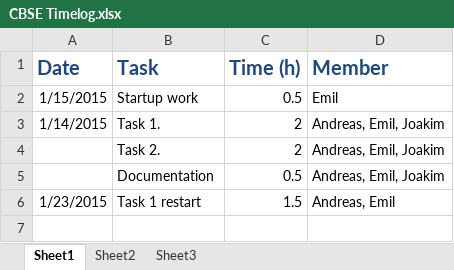
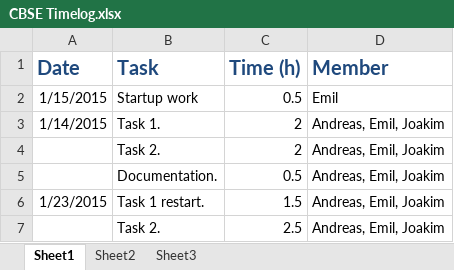
Before and after one commit to ed222an/CBSE-Project, an Excel workbook: Documentation/CBSE Timelog.xlsx, sheet Sheet1, drawn as a sheet; values as stored, in another font and other column widths than the file's, no borders; the diff names each change by its address in the sheet, - before the commit and + after, or states it on an @@ line.

Commit message:
Task 2 complete

```diff
--- a/Documentation/CBSE Timelog.xlsx (sheet Sheet1)
+++ b/Documentation/CBSE Timelog.xlsx (sheet Sheet1)
-B5 (Task): Documentation
+B5 (Task): Documentation.
-B6 (Task): Task 1 restart
+B6 (Task): Task 1 restart.
-D6 (Member): Andreas, Emil
+D6 (Member): Andreas, Emil, Joakim
+row 7:  | Task 2. | 2.5 | Andreas, Emil, Joakim
```
Also changed, not shown: 3 other files.
